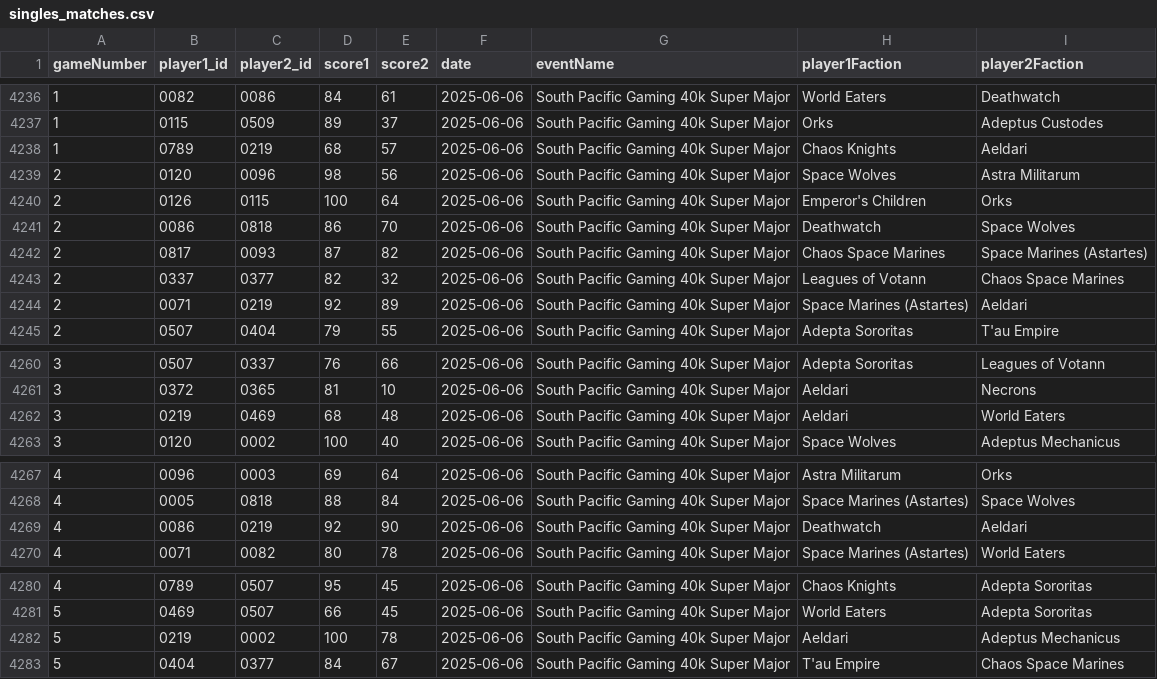
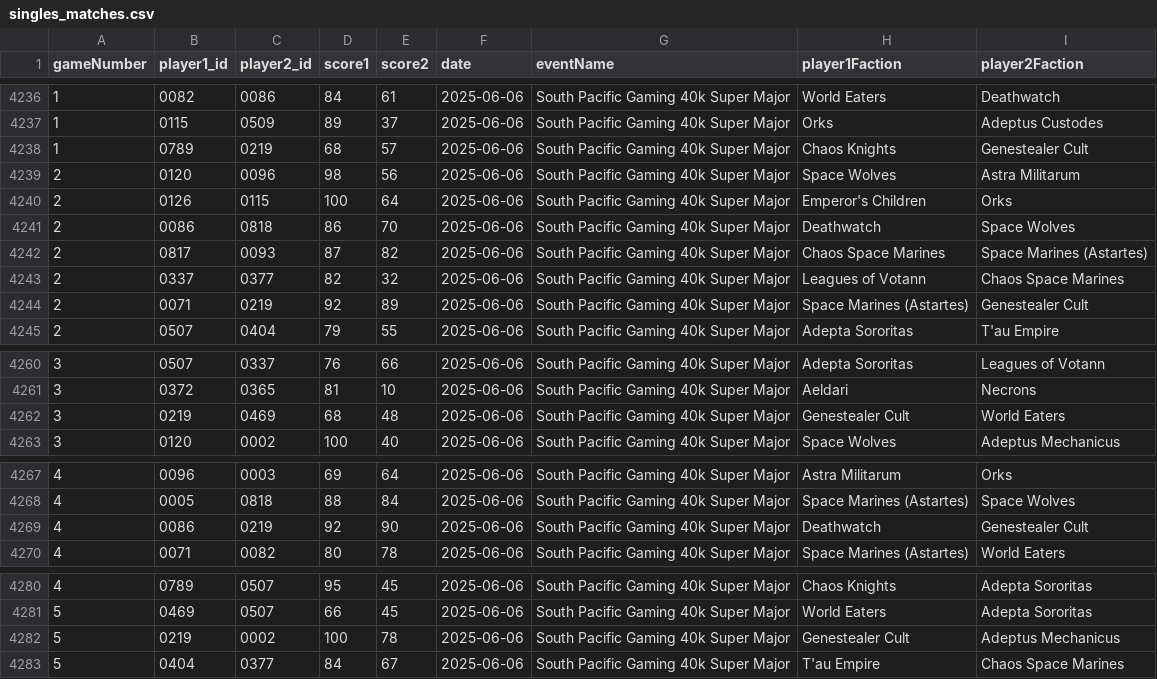
Before and after one commit to SPG40k/elo-ranking-app, a CSV file: public/singles_matches.csv, drawn as a sheet; only a part is shown, gaps mark what is left out; the diff covers the shown part only; the diff names each change by its address in the sheet, - before the commit and + after, or states it on an @@ line.

Commit message:
V0.8 faction win rate page added

```diff
--- a/public/singles_matches.csv
+++ b/public/singles_matches.csv
-I4238 (player2Faction): Aeldari
+I4238 (player2Faction): Genestealer Cult
-I4244 (player2Faction): Aeldari
+I4244 (player2Faction): Genestealer Cult
-H4262 (player1Faction): Aeldari
+H4262 (player1Faction): Genestealer Cult
-I4269 (player2Faction): Aeldari
+I4269 (player2Faction): Genestealer Cult
-H4282 (player1Faction): Aeldari
+H4282 (player1Faction): Genestealer Cult
```
Also changed, not shown: 3 edited cells elsewhere in this file, 9 other files.
